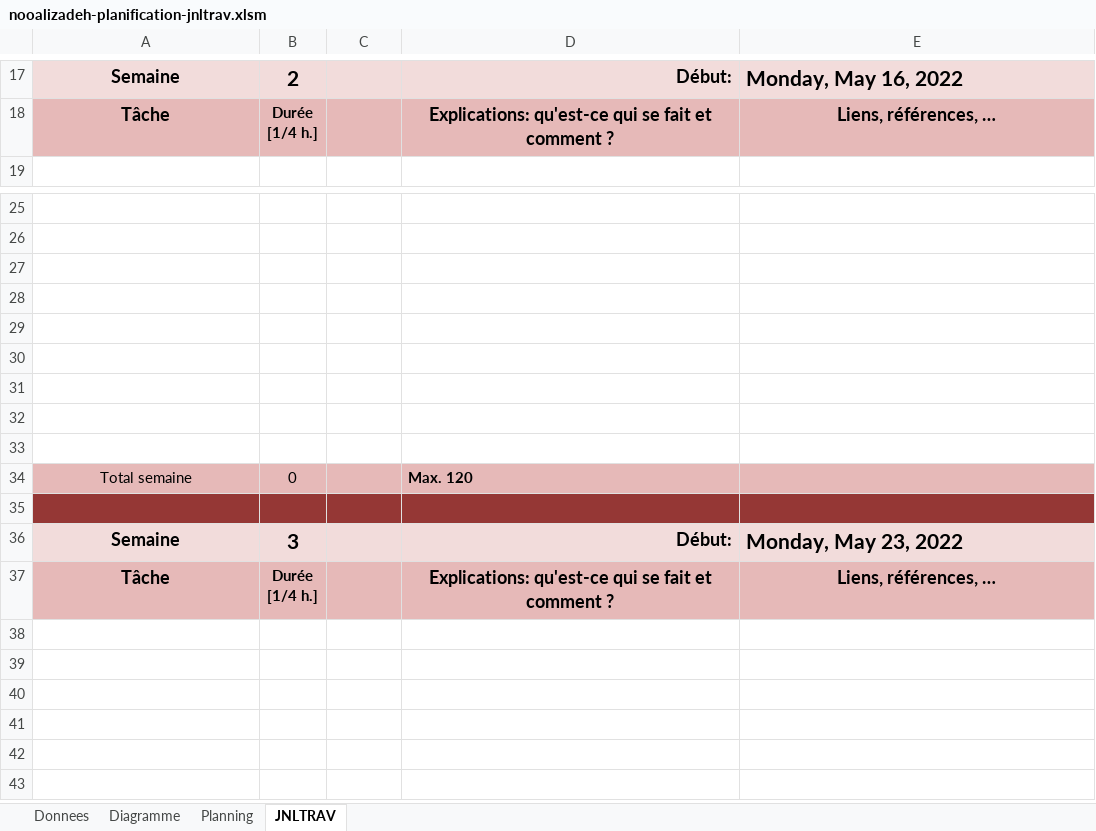
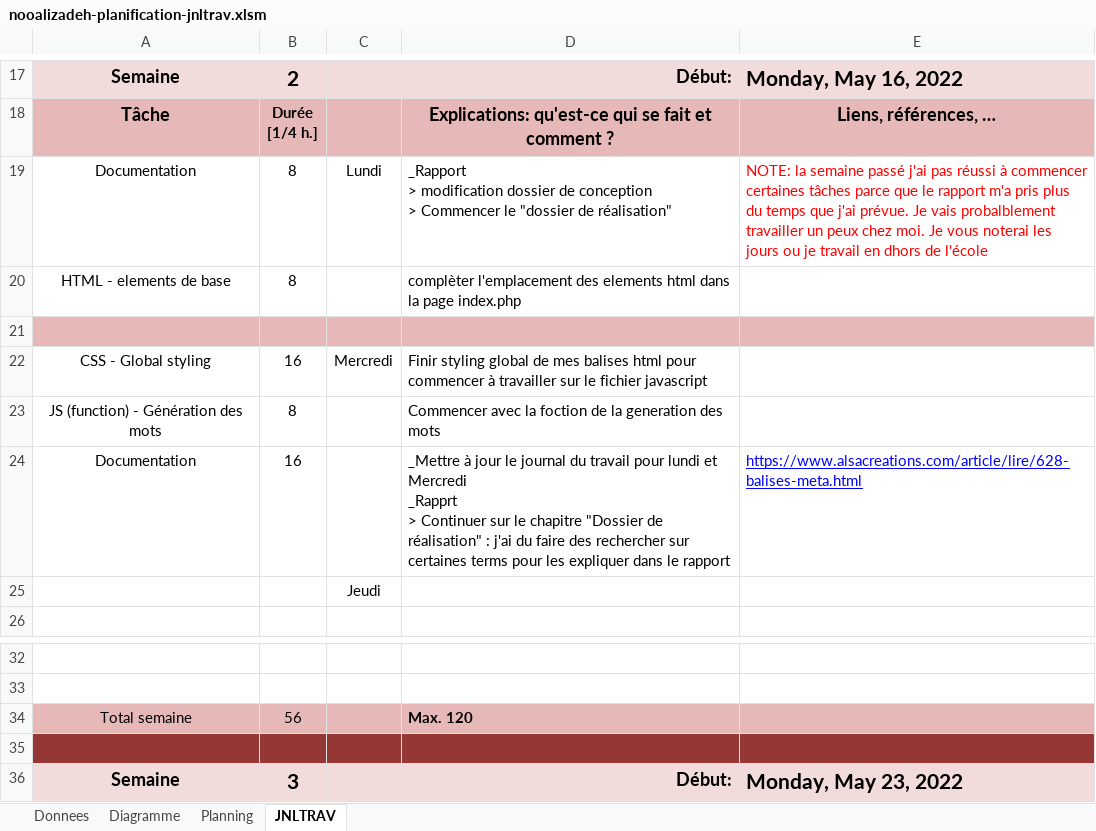
Before and after one commit to nomaemon/tpi2022, an Excel workbook: TypingTest/documentation/nooalizadeh-planification-jnltrav.xlsm, sheet JNLTRAV, drawn as a sheet; only a part is shown, gaps mark what is left out; the shorter side is filled out with more unchanged rows; values as stored, in another font and other column widths than the file's, no borders; charts and pictures not drawn; 1 other sheet too large or unreadable and not compared; removed rows and columns are numbered as before the commit, all else as after; ↵ is a line break in a cell; the diff names each change by its address in the sheet, - before the commit and + after, or states it on an @@ line.

```diff
--- a/TypingTest/documentation/nooalizadeh-planification-jnltrav.xlsm (sheet JNLTRAV)
+++ b/TypingTest/documentation/nooalizadeh-planification-jnltrav.xlsm (sheet JNLTRAV)
+row 19: Documentation | 8 | Lundi | _Rapport ↵ > modification dossier de conception ↵ > Commencer le "dossier de réalisation" | NOTE: la semaine passé j'ai pas réussi à commencer certaines tâches parce que le rapport m'a pris plus du temps que j'ai prévue. Je vais probalblement travailler un peux chez moi. Je vous noterai les jours ou je travail en dhors de l'école
+row 20: HTML - elements de base | 8 |  | complèter l'emplacement des elements html dans la page index.php
+row 21: (empty)
+row 22: CSS - Global styling | 16 | Mercredi | Finir styling global de mes balises html pour commencer à travailler sur le fichier javascript
+row 23: JS (function) - Génération des mots | 8 |  | Commencer avec la foction de la generation des mots
+row 24: Documentation | 16 |  | _Mettre à jour le journal du travail pour lundi et Mercredi ↵ _Rapprt ↵ > Continuer sur le chapitre "Dossier de réalisation" : j'ai du faire des rechercher sur certaines terms pour les expliquer dans le rapport | https://www.alsacreations.com/article/lire/628-balises-meta.html
+row 25:  |  | Jeudi
-row 27: (empty)
-row 28: (empty)
-row 29: (empty)
-row 30: (empty)
-row 31: (empty)
-row 32: (empty)
-row 33: (empty)
-B34: 0
+B34: 56
```
Also changed, not shown: charts or pictures, 12 other files.
